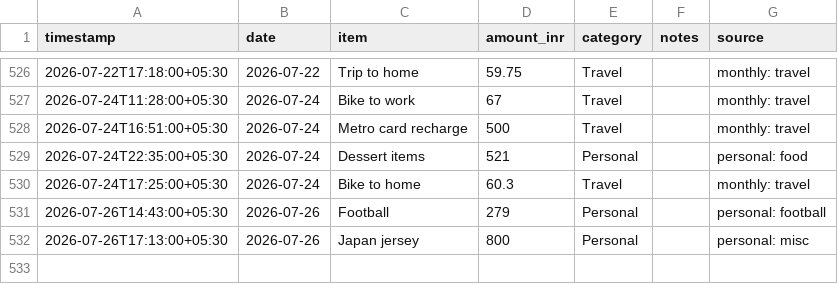
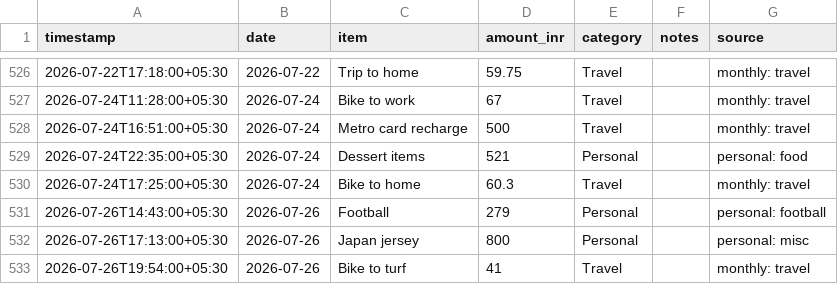
Before and after one commit to Sukrittt/envelope, a CSV file: data/expenses.csv, drawn as a sheet; only a part is shown, gaps mark what is left out; the diff names each change by its address in the sheet, - before the commit and + after, or states it on an @@ line.

Commit message:
Log expense: Bike to turf ₹41 (monthly: travel)

```diff
--- a/data/expenses.csv
+++ b/data/expenses.csv
+row 533: 2026-07-26T19:54:00+05:30 | 2026-07-26 | Bike to turf | 41 | Travel |  | monthly: travel
```
Also changed, not shown: productivity/expenses.csv, public/productivity/expenses.csv, 1 other file.
